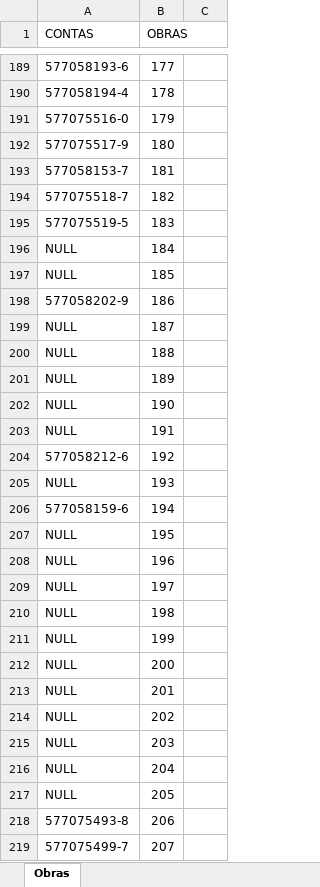
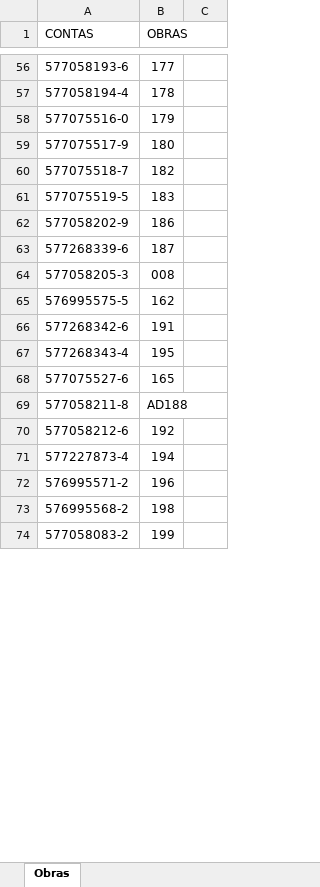
Before and after one commit to IasminCQFernandes/AUTOMACAO_PLANILHA, an Excel workbook: obras.xlsx, sheet Obras, drawn as a sheet; only a part is shown, gaps mark what is left out; values as stored, in another font and other column widths than the file's, no cell formats; removed rows and columns are numbered as before the commit, all else as after; the diff covers the shown part only; the diff names each change by its address in the sheet, - before the commit and + after, or states it on an @@ line.

```diff
--- a/obras.xlsx (sheet Obras)
+++ b/obras.xlsx (sheet Obras)
-row 193: 577058153-7 | 181
-row 196: NULL | 184
-row 197: NULL | 185
-A63 (CONTAS): NULL
+A63 (CONTAS): 577268339-6
-row 200: NULL | 188
-row 201: NULL | 189
-row 202: NULL | 190
@@ row 22 moved to row 64: 577058205-3 @@
+row 65: 576995575-5 | 162
-A66 (CONTAS): NULL
+A66 (CONTAS): 577268342-6
+row 67: 577268343-4 | 195
@@ row 177 moved to row 68: 577075527-6 @@
+row 69: 577058211-8 | AD188
-row 205: NULL | 193
-A71 (CONTAS): 577058159-6
+A71 (CONTAS): 577227873-4
-row 207: NULL | 195
-A72 (CONTAS): NULL
+A72 (CONTAS): 576995571-2
-row 209: NULL | 197
-A73 (CONTAS): NULL
+A73 (CONTAS): 576995568-2
-A74 (CONTAS): NULL
+A74 (CONTAS): 577058083-2
-row 212: NULL | 200
-row 213: NULL | 201
-row 214: NULL | 202
-row 215: NULL | 203
-row 216: NULL | 204
-row 217: NULL | 205
-row 218: 577075493-8 | 206
@@ row 219 moved to row 30: 577075499-7 @@
```
Also changed, not shown: 236 added rows, 223 removed rows, 5 moved rows and 211 edited cells elsewhere in this sheet, cell formats.
